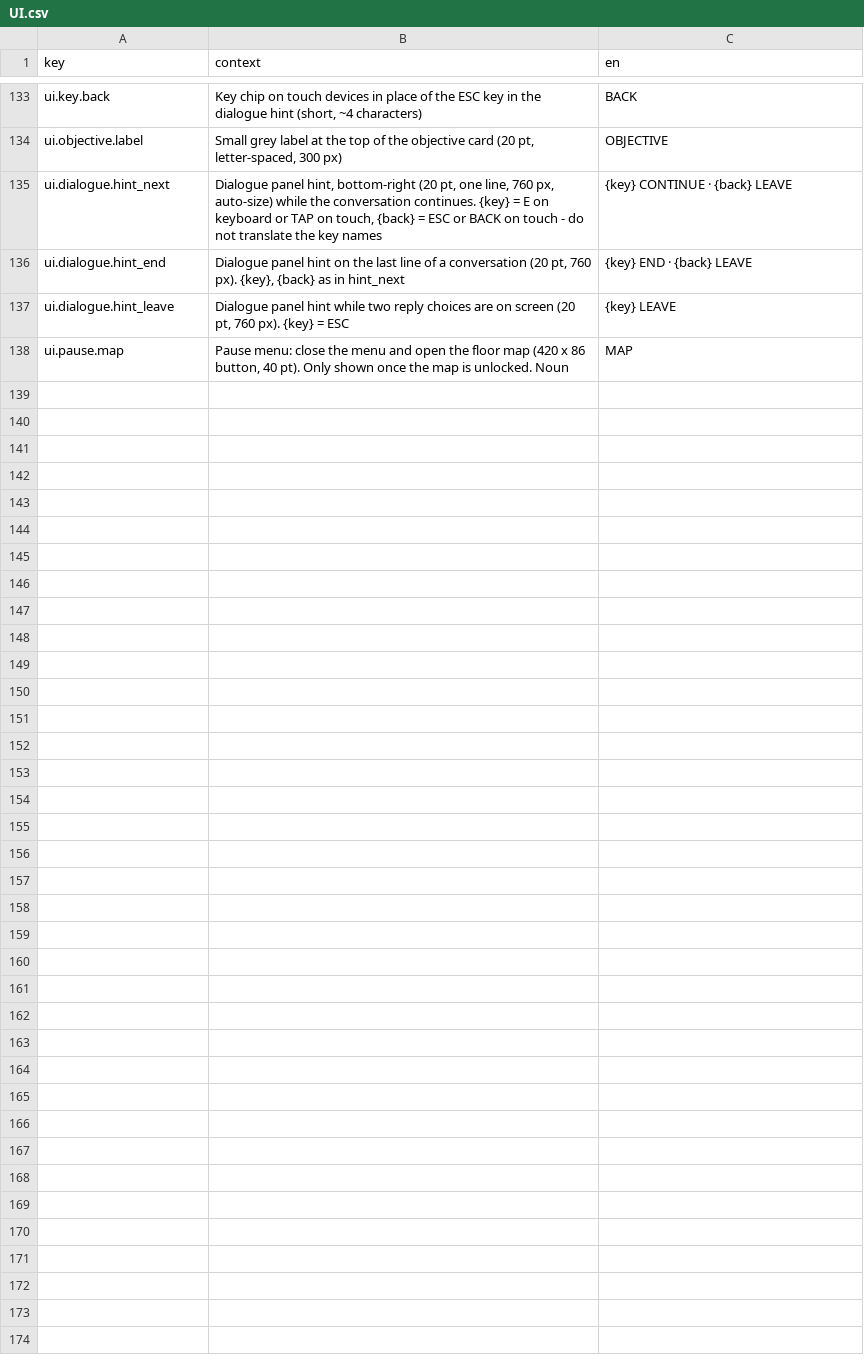
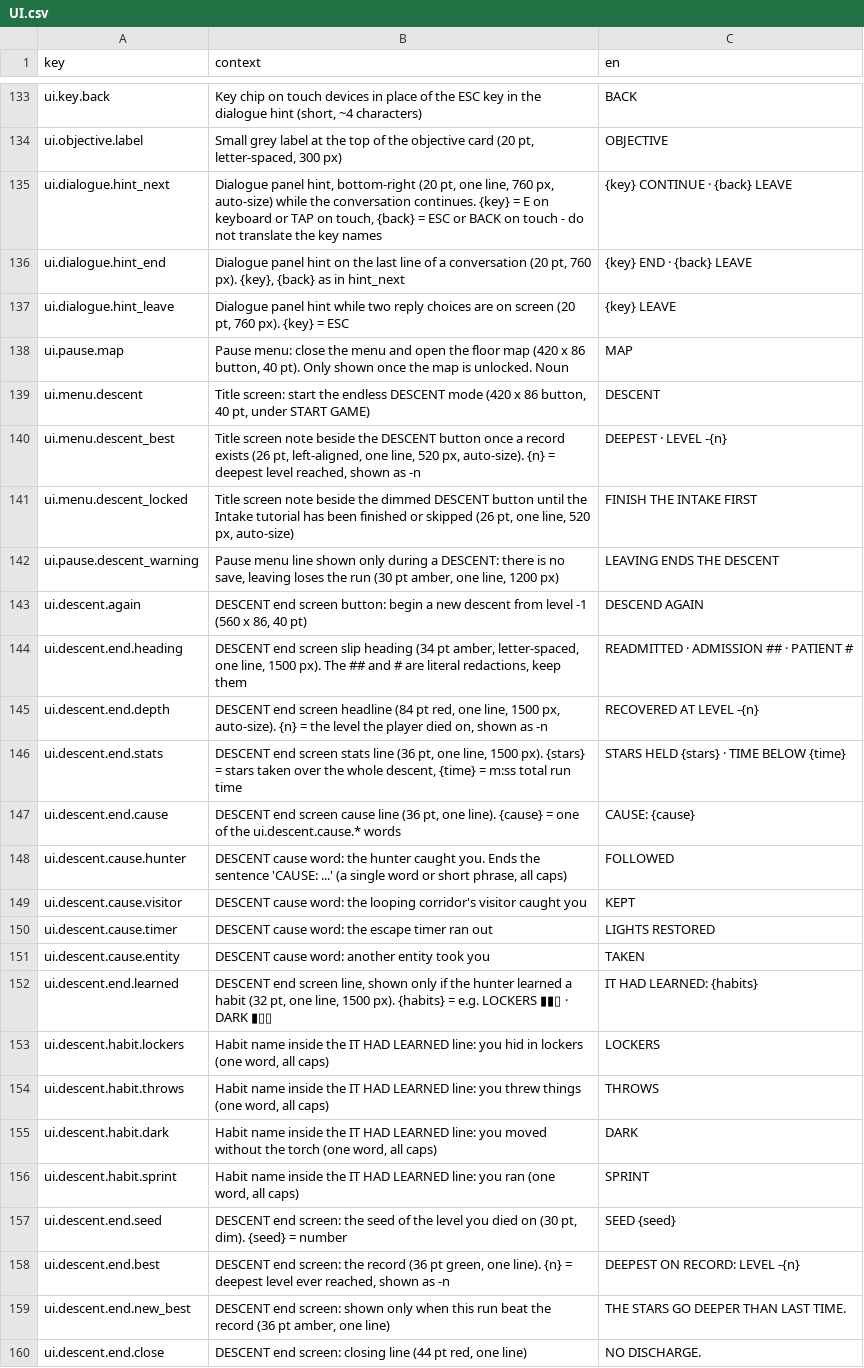
Before and after one commit to adrigfh1988/keep_it_lit, a CSV file: Assets/Localization/Source/UI.csv, drawn as a sheet; only a part is shown, gaps mark what is left out; the diff names each change by its address in the sheet, - before the commit and + after, or states it on an @@ line.

```diff
--- a/Assets/Localization/Source/UI.csv
+++ b/Assets/Localization/Source/UI.csv
+row 139: ui.menu.descent | Title screen: start the endless DESCENT mode (420 x 86 button, 40 pt, under START GAME) | DESCENT
+row 140: ui.menu.descent_best | Title screen note beside the DESCENT button once a record exists (26 pt, left-aligned, one line, 520 px, auto-size). {n} = deepest level reached, shown as -n | DEEPEST · LEVEL -{n}
+row 141: ui.menu.descent_locked | Title screen note beside the dimmed DESCENT button until the Intake tutorial has been finished or skipped (26 pt, one line, 520 px, auto-size) | FINISH THE INTAKE FIRST
+row 142: ui.pause.descent_warning | Pause menu line shown only during a DESCENT: there is no save, leaving loses the run (30 pt amber, one line, 1200 px) | LEAVING ENDS THE DESCENT
+row 143: ui.descent.again | DESCENT end screen button: begin a new descent from level -1 (560 x 86, 40 pt) | DESCEND AGAIN
+row 144: ui.descent.end.heading | DESCENT end screen slip heading (34 pt amber, letter-spaced, one line, 1500 px). The ## and # are literal redactions, keep them | READMITTED · ADMISSION ## · PATIENT #
+row 145: ui.descent.end.depth | DESCENT end screen headline (84 pt red, one line, 1500 px, auto-size). {n} = the level the player died on, shown as -n | RECOVERED AT LEVEL -{n}
+row 146: ui.descent.end.stats | DESCENT end screen stats line (36 pt, one line, 1500 px). {stars} = stars taken over the whole descent, {time} = m:ss total run time | STARS HELD {stars} · TIME BELOW {time}
+row 147: ui.descent.end.cause | DESCENT end screen cause line (36 pt, one line). {cause} = one of the ui.descent.cause.* words | CAUSE: {cause}
+row 148: ui.descent.cause.hunter | DESCENT cause word: the hunter caught you. Ends the sentence 'CAUSE: ...' (a single word or short phrase, all caps) | FOLLOWED
+row 149: ui.descent.cause.visitor | DESCENT cause word: the looping corridor's visitor caught you | KEPT
+row 150: ui.descent.cause.timer | DESCENT cause word: the escape timer ran out | LIGHTS RESTORED
+row 151: ui.descent.cause.entity | DESCENT cause word: another entity took you | TAKEN
+row 152: ui.descent.end.learned | DESCENT end screen line, shown only if the hunter learned a habit (32 pt, one line, 1500 px). {habits} = e.g. LOCKERS ▮▮▯ · DARK ▮▯▯ | IT HAD LEARNED: {habits}
+row 153: ui.descent.habit.lockers | Habit name inside the IT HAD LEARNED line: you hid in lockers (one word, all caps) | LOCKERS
+row 154: ui.descent.habit.throws | Habit name inside the IT HAD LEARNED line: you threw things (one word, all caps) | THROWS
+row 155: ui.descent.habit.dark | Habit name inside the IT HAD LEARNED line: you moved without the torch (one word, all caps) | DARK
+row 156: ui.descent.habit.sprint | Habit name inside the IT HAD LEARNED line: you ran (one word, all caps) | SPRINT
+row 157: ui.descent.end.seed | DESCENT end screen: the seed of the level you died on (30 pt, dim). {seed} = number | SEED {seed}
+row 158: ui.descent.end.best | DESCENT end screen: the record (36 pt green, one line). {n} = deepest level ever reached, shown as -n | DEEPEST ON RECORD: LEVEL -{n}
+row 159: ui.descent.end.new_best | DESCENT end screen: shown only when this run beat the record (36 pt amber, one line) | THE STARS GO DEEPER THAN LAST TIME.
+row 160: ui.descent.end.close | DESCENT end screen: closing line (44 pt red, one line) | NO DISCHARGE.
```
Also changed, not shown: Assets/Localization/Source/HUD.csv, Assets/Localization/Source/HUD.fr.csv, 43 other files.
